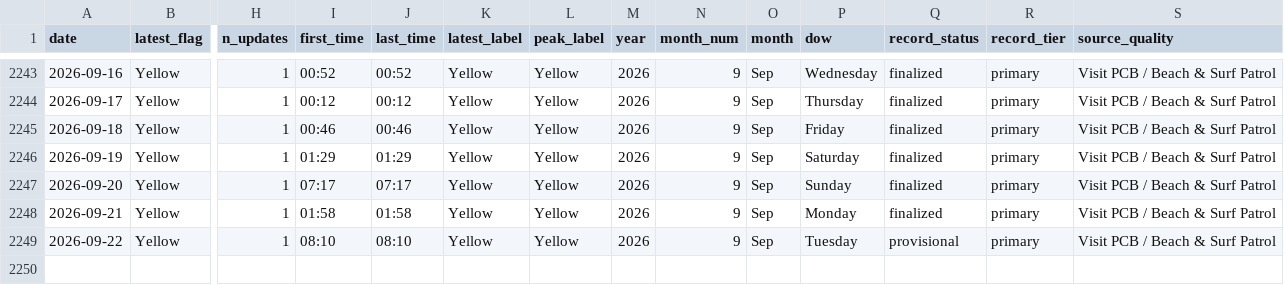
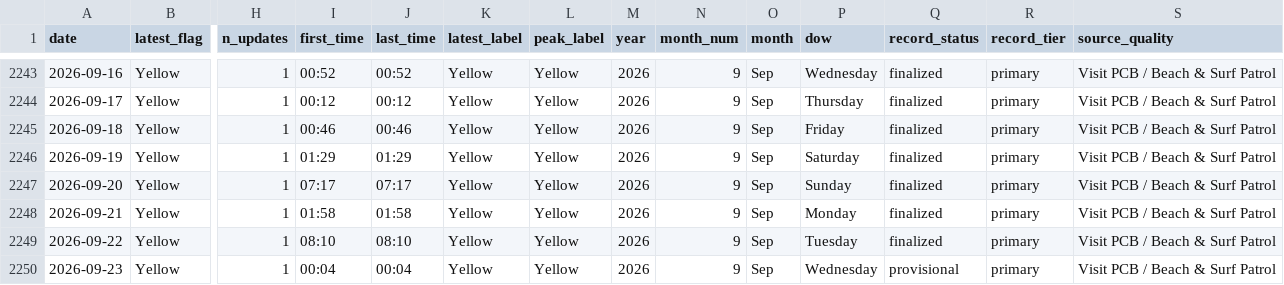
Before and after one commit to DCMedic/safe2swimpcb, a CSV file: data/flag_daily_master.csv, drawn as a sheet; only a part is shown, gaps mark what is left out; rows hold the shown columns only; the diff names each change by its address in the sheet, - before the commit and + after, or states it on an @@ line.

```diff
--- a/data/flag_daily_master.csv
+++ b/data/flag_daily_master.csv
-Q2249 (record_status): provisional
+Q2249 (record_status): finalized
+row 2250: 2026-09-23 | Yellow | 1 | 00:04 | 00:04 | Yellow | Yellow | 2026 | 9 | Sep | Wednesday | provisional | primary | Visit PCB / Beach & Surf Patrol
```
Also changed, not shown: data/environmental_daily.csv, data/flag_observations_master.csv, 6 other files.
